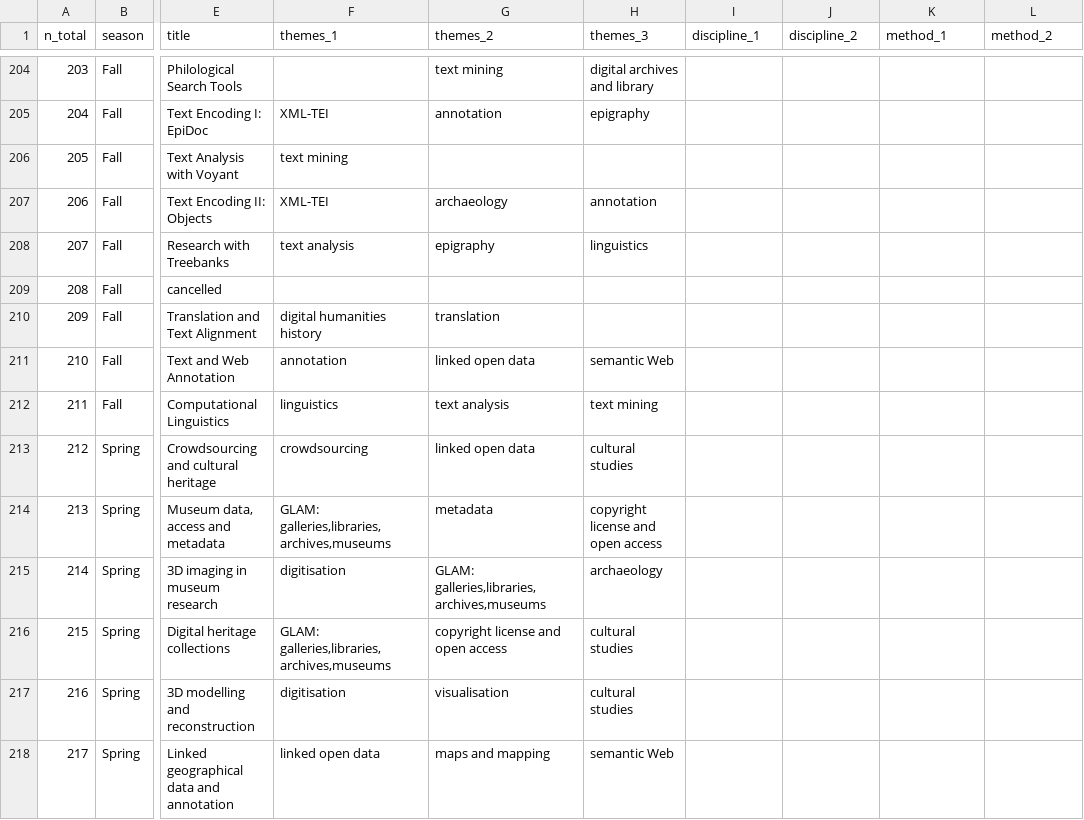
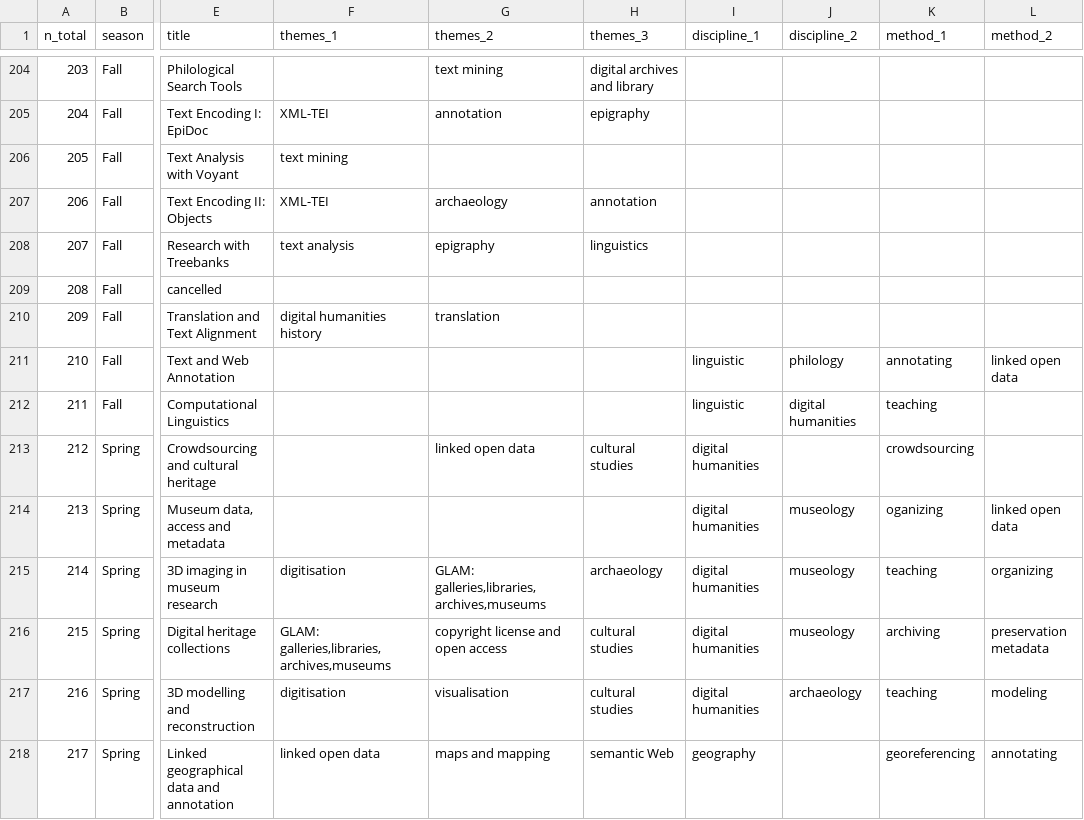
Before and after one commit to classnum/hn2_sunoikisisdc, a CSV file: themes.csv, drawn as a sheet; only a part is shown, gaps mark what is left out; the diff covers the shown part only; the diff names each change by its address in the sheet, - before the commit and + after, or states it on an @@ line.

Commit message:
lines 210-250 made by Adrien
Same work for the lines 210 to 250

Co-Authored-By: AdrienKamali <256221306+AdrienKamali@users.noreply.github.com>

```diff
--- a/themes.csv
+++ b/themes.csv
-F211 (themes_1): annotation
+F211 (themes_1): (empty)
-G211 (themes_2): linked open data
+G211 (themes_2): (empty)
-H211 (themes_3): semantic Web
+H211 (themes_3): (empty)
-I211:I212 (discipline_1): (empty)
+I211:I212 (discipline_1): linguistic
-J211 (discipline_2): (empty)
+J211 (discipline_2): philology
-K211 (method_1): (empty)
+K211 (method_1): annotating
-L211 (method_2): (empty)
+L211 (method_2): linked open data
-F212 (themes_1): linguistics
+F212 (themes_1): (empty)
-G212 (themes_2): text analysis
+G212 (themes_2): (empty)
-H212 (themes_3): text mining
+H212 (themes_3): (empty)
-J212 (discipline_2): (empty)
+J212 (discipline_2): digital humanities
-K212 (method_1): (empty)
+K212 (method_1): teaching
-F213 (themes_1): crowdsourcing
+F213 (themes_1): (empty)
-I213:I217 (discipline_1): (empty)
+I213:I217 (discipline_1): digital humanities
-K213 (method_1): (empty)
+K213 (method_1): crowdsourcing
-F214 (themes_1): GLAM: galleries,libraries,archives,museums
+F214 (themes_1): (empty)
-G214 (themes_2): metadata
+G214 (themes_2): (empty)
-H214 (themes_3): copyright license and open access
+H214 (themes_3): (empty)
-J214:J216 (discipline_2): (empty)
+J214:J216 (discipline_2): museology
-K214 (method_1): (empty)
+K214 (method_1): oganizing
-L214 (method_2): (empty)
+L214 (method_2): linked open data
-K215 (method_1): (empty)
+K215 (method_1): teaching
-L215 (method_2): (empty)
+L215 (method_2): organizing
-K216 (method_1): (empty)
+K216 (method_1): archiving
-L216 (method_2): (empty)
+L216 (method_2): preservation metadata
-J217 (discipline_2): (empty)
+J217 (discipline_2): archaeology
-K217 (method_1): (empty)
+K217 (method_1): teaching
-L217 (method_2): (empty)
+L217 (method_2): modeling
-I218 (discipline_1): (empty)
+I218 (discipline_1): geography
-K218 (method_1): (empty)
+K218 (method_1): georeferencing
-L218 (method_2): (empty)
+L218 (method_2): annotating
```
Also changed, not shown: 112 edited cells elsewhere in this file.
